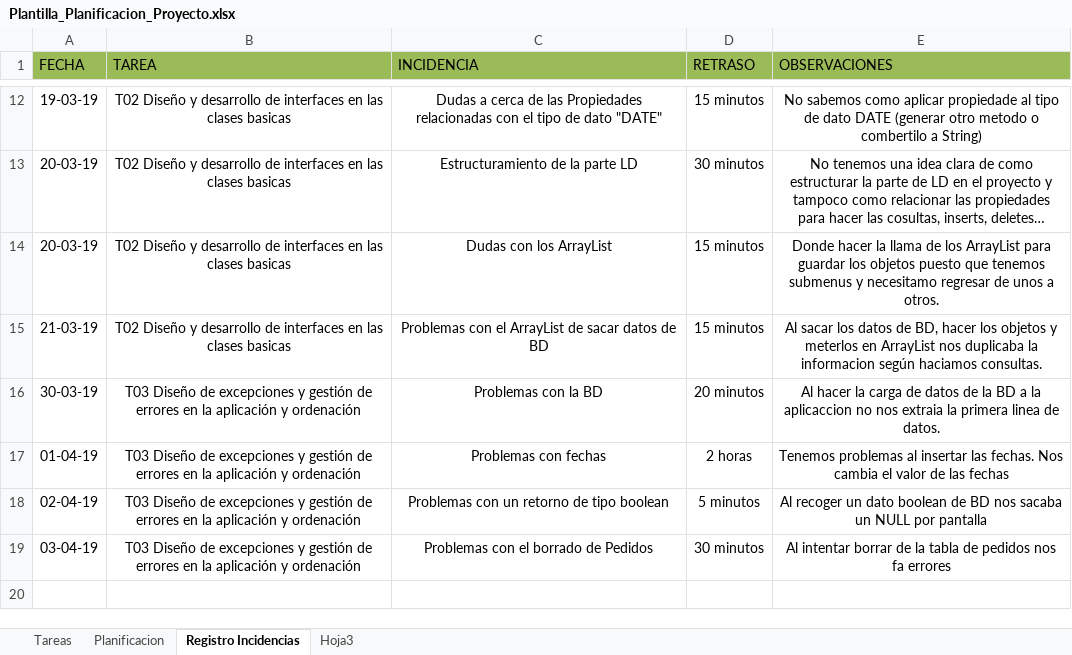
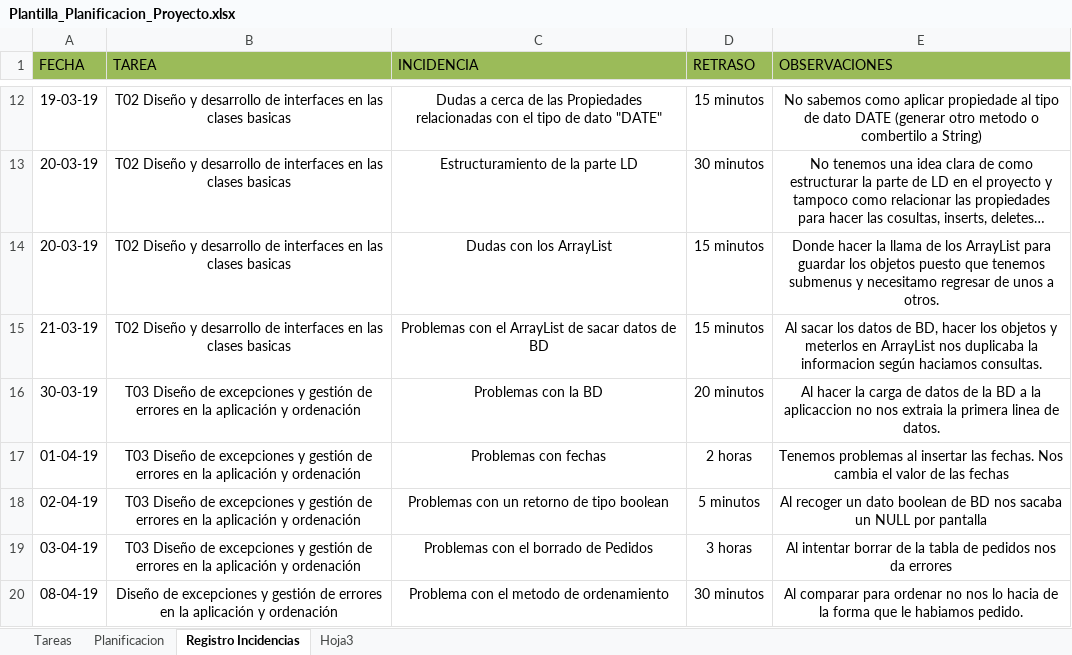
Before and after one commit to AlexSalazar98/ProgramacionII_Proyecto, an Excel workbook: Plantilla_Planificacion/Plantilla_Planificacion_Proyecto.xlsx, sheet Registro Incidencias, drawn as a sheet; only a part is shown, gaps mark what is left out; values as stored, in another font and other column widths than the file's, no borders; the diff names each change by its address in the sheet, - before the commit and + after, or states it on an @@ line.

```diff
--- a/Plantilla_Planificacion/Plantilla_Planificacion_Proyecto.xlsx (sheet Registro Incidencias)
+++ b/Plantilla_Planificacion/Plantilla_Planificacion_Proyecto.xlsx (sheet Registro Incidencias)
-D19 (RETRASO): 30 minutos
+D19 (RETRASO): 3 horas
-E19 (OBSERVACIONES): …pedidos nos fa errores
+E19 (OBSERVACIONES): …pedidos nos da errores
+row 20: 08-04-19 | Diseño de excepciones y gestión de errores en la aplicación y ordenación | Problema con el metodo de ordenamiento | 30 minutos | Al comparar para ordenar no nos lo hacia de la forma que le habiamos pedido.
```
Also changed, not shown: sheet Planificacion, sheet Tareas.
